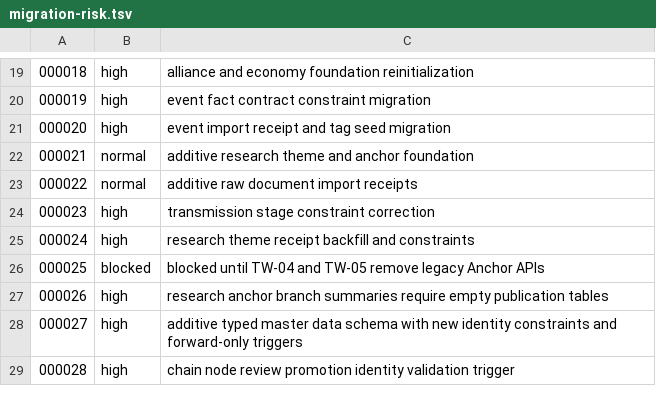
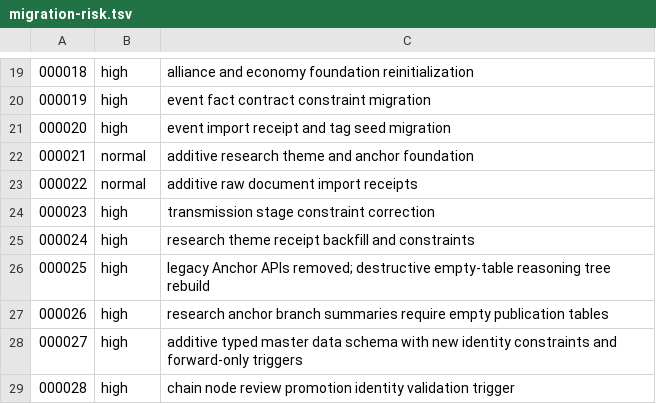
Before and after one commit to meierlink88/tidewise-ai, a TSV file: infra/uat/migration-risk.tsv, drawn as a sheet; only a part is shown, gaps mark what is left out.

```diff
--- a/infra/uat/migration-risk.tsv
+++ b/infra/uat/migration-risk.tsv
@@ -25,3 +25,3 @@
 000024	high	research theme receipt backfill and constraints
-000025	blocked	blocked until TW-04 and TW-05 remove legacy Anchor APIs
+000025	high	legacy Anchor APIs removed; destructive empty-table reasoning tree rebuild
 000026	high	research anchor branch summaries require empty publication tables
```
Also changed, not shown: 3 other files.
